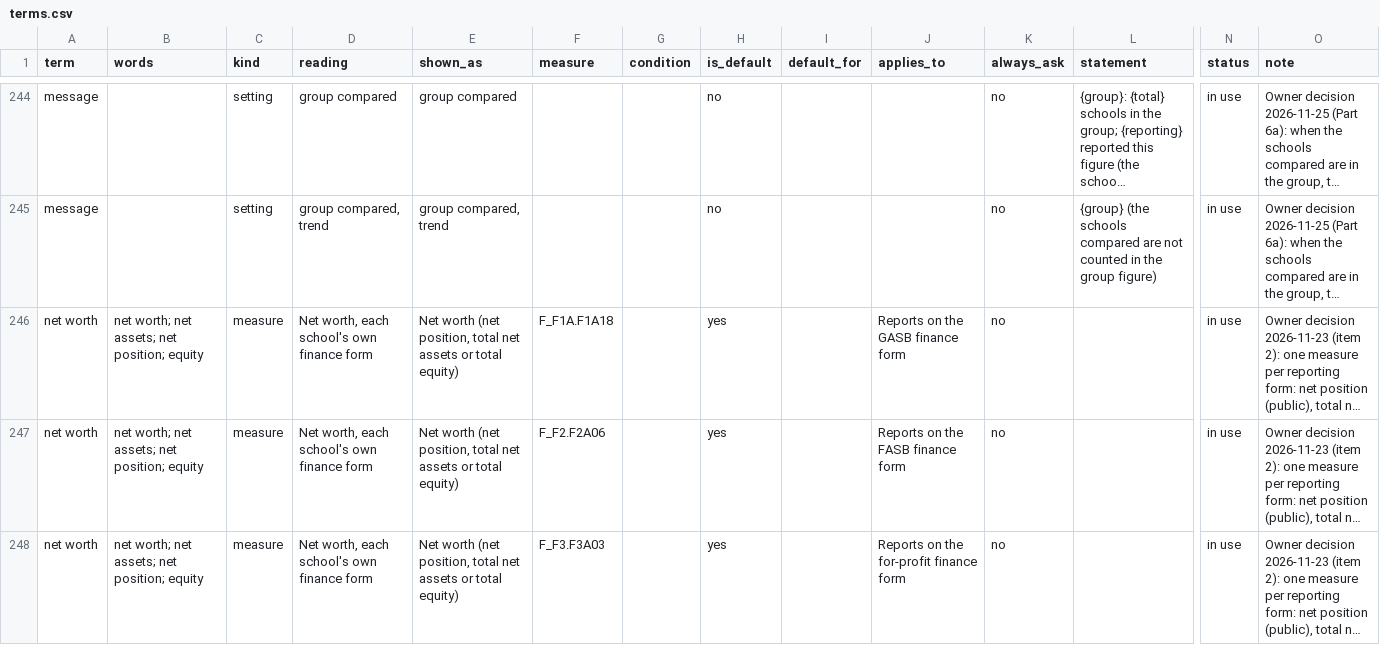
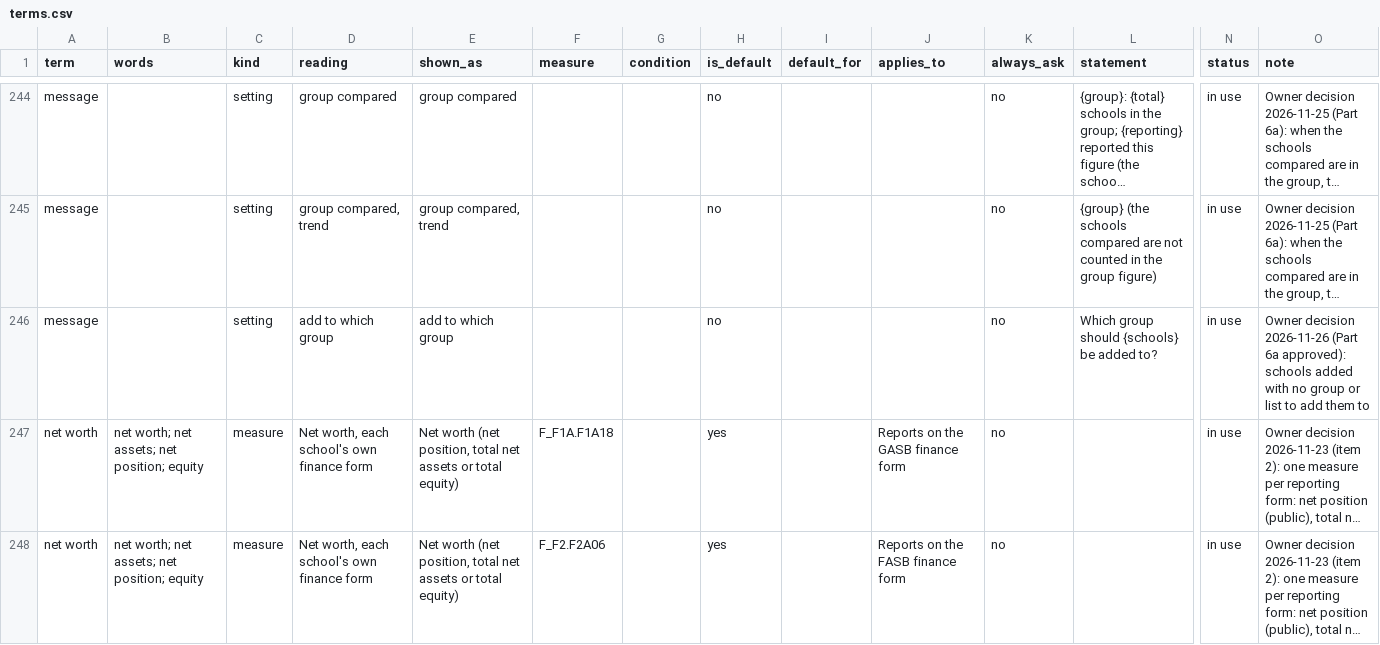
Before and after one commit to yul13011/ipeds-research-companion-v2, a CSV file: dictionary/terms.csv, drawn as a sheet; only a part is shown, gaps mark what is left out; the shorter side is filled out with more unchanged rows; long unchanged cells end in …; rows hold the shown columns only; the diff names each change by its address in the sheet, - before the commit and + after, or states it on an @@ line.

```diff
--- a/dictionary/terms.csv
+++ b/dictionary/terms.csv
+row 246: message |  | setting | add to which group | add to which group |  |  | no |  |  | no | Which group should {schools} be added to? | in use | Owner decision 2026-11-26 (Part 6a approved): schools added with no group or list to add them to
```
Also changed, not shown: 9 other files.
